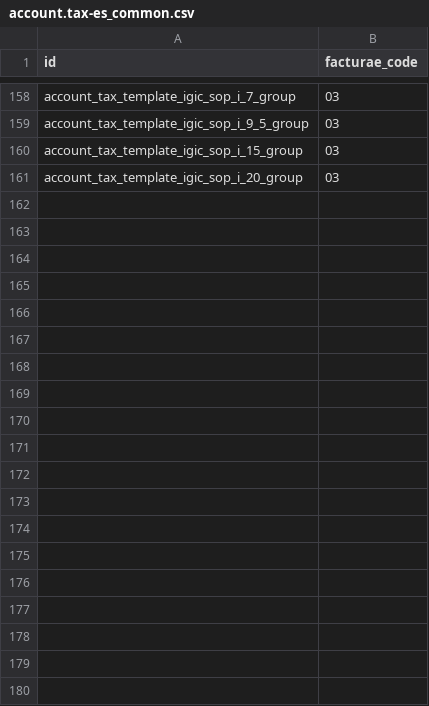
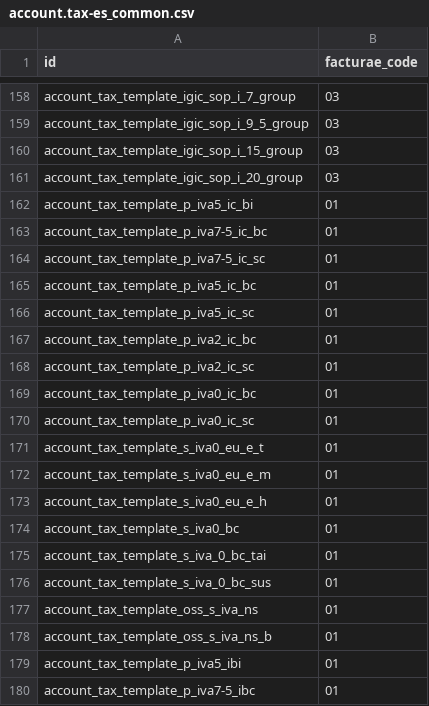
Before and after one commit to Tecnativa/l10n-spain, a CSV file: l10n_es_facturae/data/template/account.tax-es_common.csv, drawn as a sheet; only a part is shown, gaps mark what is left out; the diff covers the shown part only; the diff names each change by its address in the sheet, - before the commit and + after, or states it on an @@ line.

Commit message:
[FIX] l10n_es_facturae: Facturae code of every tax of the Spanish chart
The Facturae code of the taxes came from a list of 160 taxes of the 19.0 charts, but the single chart template of Odoo core 20.0 has 250, so 90 taxes had no code. With any of them in an invoice, such as the VAT at 0 % (`s_iva0b`, `s_iva0s`), the intra-community and exempt sales, the equivalence surcharge at 0 % or the withholdings `s_irpf24_rdc`, `s_irpfnrnue24` and `s_irpfnrue19`, the `TaxTypeCode` of the file was empty and the file was rejected by the validation against the schema, so the invoice could not be issued.

The list gets the 84 missing taxes that can be on an invoice line, with the code given by the data of Odoo core: 04 for the withholdings (`l10n_es_type` "retencion"), 05 for the equivalence surcharge (as the existing ones), 03 for IGIC and 01 for the rest of VAT. The groups of taxes and the taxes not usable on their own (`p_iva_isub`, `s_gd0`) are left out. The new companies get the codes from the chart template and the existing ones from the install hook; the migration to 20.0 gives them to the taxes still without a code, without changing a code already set.

```diff
--- a/l10n_es_facturae/data/template/account.tax-es_common.csv
+++ b/l10n_es_facturae/data/template/account.tax-es_common.csv
+row 162: account_tax_template_p_iva5_ic_bi | 01
+row 163: account_tax_template_p_iva7-5_ic_bc | 01
+row 164: account_tax_template_p_iva7-5_ic_sc | 01
+row 165: account_tax_template_p_iva5_ic_bc | 01
+row 166: account_tax_template_p_iva5_ic_sc | 01
+row 167: account_tax_template_p_iva2_ic_bc | 01
+row 168: account_tax_template_p_iva2_ic_sc | 01
+row 169: account_tax_template_p_iva0_ic_bc | 01
+row 170: account_tax_template_p_iva0_ic_sc | 01
+row 171: account_tax_template_s_iva0_eu_e_t | 01
+row 172: account_tax_template_s_iva0_eu_e_m | 01
+row 173: account_tax_template_s_iva0_eu_e_h | 01
+row 174: account_tax_template_s_iva0_bc | 01
+row 175: account_tax_template_s_iva_0_bc_tai | 01
+row 176: account_tax_template_s_iva_0_bc_sus | 01
+row 177: account_tax_template_oss_s_iva_ns | 01
+row 178: account_tax_template_oss_s_iva_ns_b | 01
+row 179: account_tax_template_p_iva5_ibi | 01
+row 180: account_tax_template_p_iva7-5_ibc | 01
```
Also changed, not shown: 65 added rows elsewhere in this file, 3 other files.
